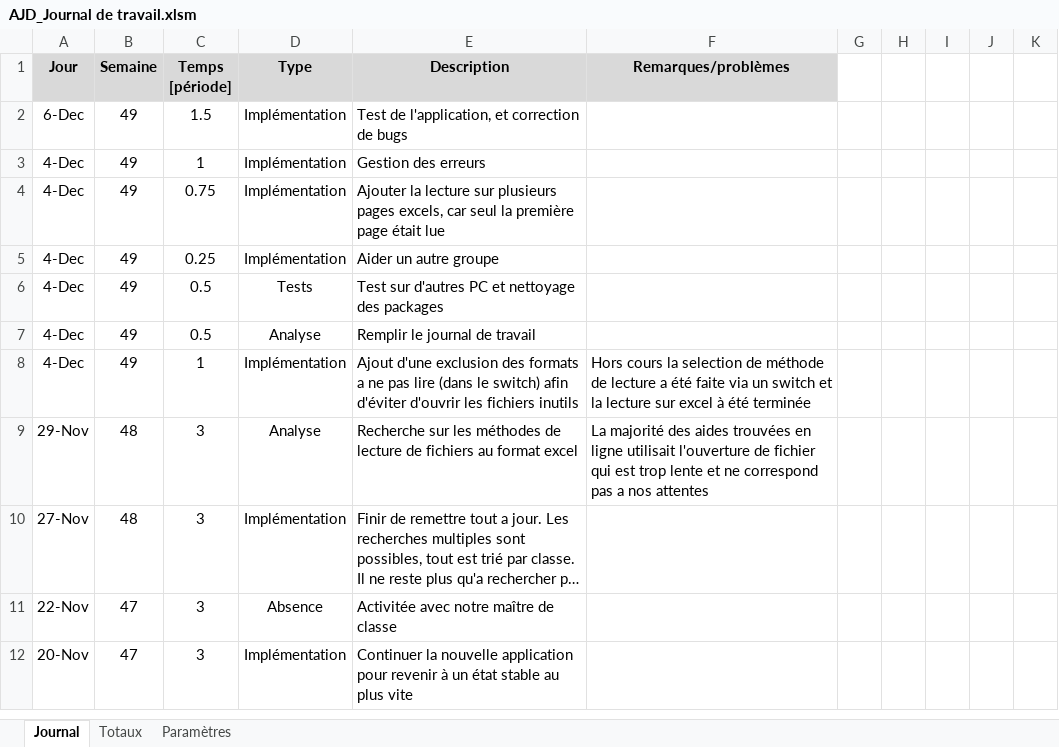
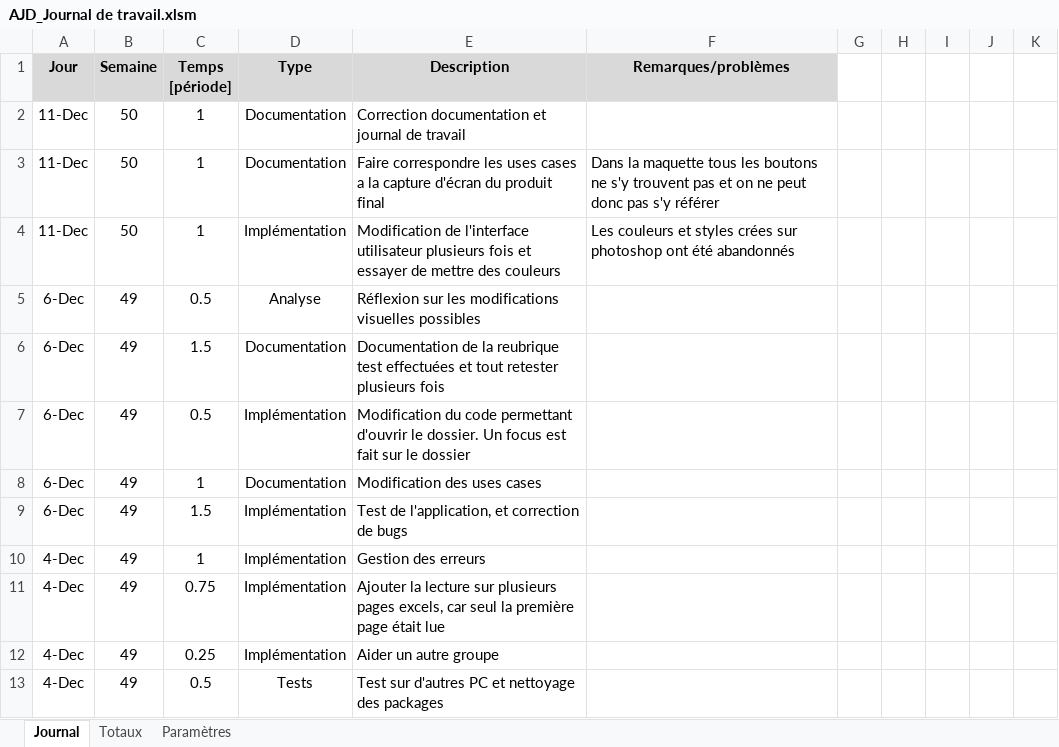
Before and after one commit to JeremyGfeller/MAW_1.1, an Excel workbook: Journal de travail/AJD_Journal de travail.xlsm, sheet Journal, drawn as a sheet; only a part is shown; the shorter side is filled out with more unchanged rows; long unchanged cells end in …; values as stored, in another font and other column widths than the file's, no borders; charts and pictures not drawn; the diff names each change by its address in the sheet, - before the commit and + after, or states it on an @@ line.

Commit message:
Journal de travail

```diff
--- a/Journal de travail/AJD_Journal de travail.xlsm (sheet Journal)
+++ b/Journal de travail/AJD_Journal de travail.xlsm (sheet Journal)
+row 2: 11-Dec | 50 | 1 | Documentation | Correction documentation et journal de travail
+row 3: 11-Dec | 50 | 1 | Documentation | Faire correspondre les uses cases a la capture d'écran du produit final | Dans la maquette tous les boutons ne s'y trouvent pas et on ne peut donc pas s'y référer
+row 4: 11-Dec | 50 | 1 | Implémentation | Modification de l'interface utilisateur plusieurs fois et essayer de mettre des couleurs | Les couleurs et styles crées sur photoshop ont été abandonnés
+row 5: 6-Dec | 49 | 0.5 | Analyse | Réflexion sur les modifications visuelles possibles
+row 6: 6-Dec | 49 | 1.5 | Documentation | Documentation de la reubrique test effectuées et tout retester plusieurs fois
+row 7: 6-Dec | 49 | 0.5 | Implémentation | Modification du code permettant d'ouvrir le dossier. Un focus est fait sur le dossier
+row 8: 6-Dec | 49 | 1 | Documentation | Modification des uses cases
```
